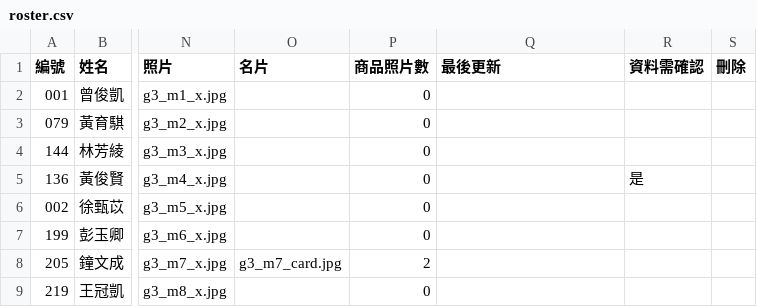
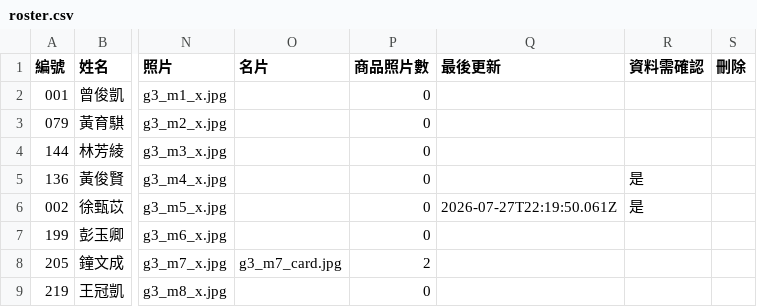
Before and after one commit to IvanZhong085/member-directory, a CSV file: roster.csv, drawn as a sheet; only a part is shown, gaps mark what is left out; the diff names each change by its address in the sheet, - before the commit and + after, or states it on an @@ line.

```diff
--- a/roster.csv
+++ b/roster.csv
-Q6 (最後更新): (empty)
+Q6 (最後更新): 2026-07-27T22:19:50.061Z
-R6 (資料需確認): (empty)
+R6 (資料需確認): 是
```
